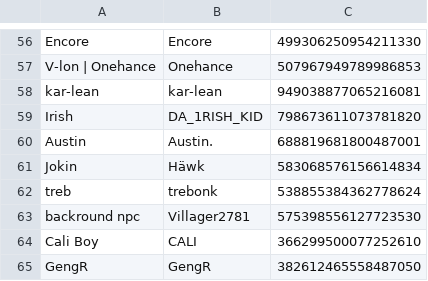
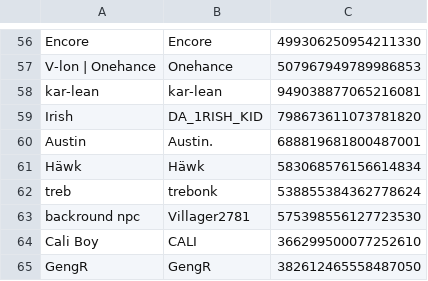
Before and after one commit to eyezayugh-rl/Scrubbys-Garage, a CSV file: Players/players.csv, drawn as a sheet; only a part is shown, gaps mark what is left out.

Commit message:
Updated Players

```diff
--- a/Players/players.csv
+++ b/Players/players.csv
@@ -60,3 +60,3 @@ Irish,DA_1RISH_KID,798673611073781820
 Austin,Austin.,688819681800487001
-Jokin,Häwk,583068576156614834
+Häwk,Häwk,583068576156614834
 treb,trebonk,538855384362778624
```
